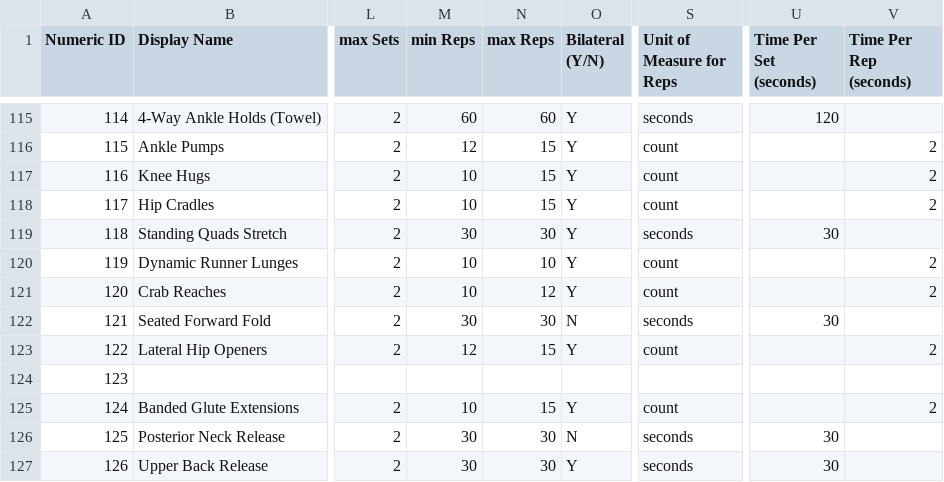
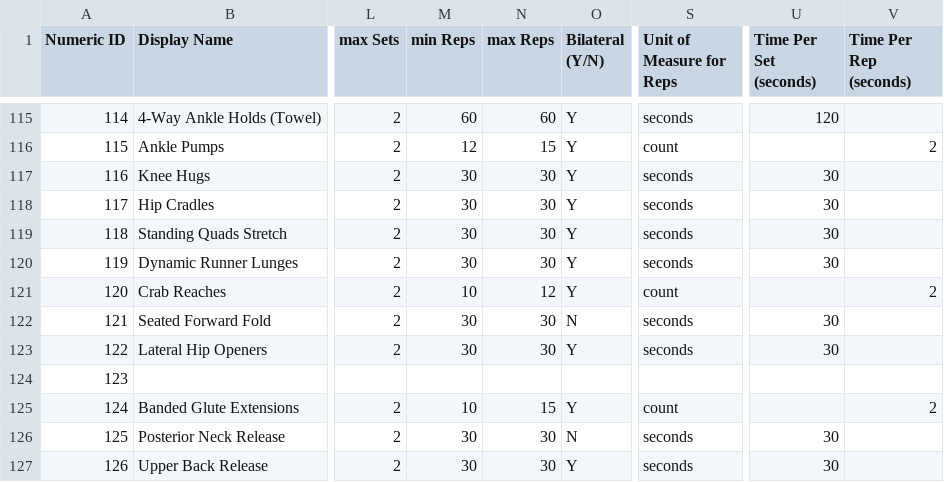
Before and after one commit to biometrixtech/plans, a CSV file: database/Exercise_Library.csv, drawn as a sheet; only a part is shown, gaps mark what is left out; the diff names each change by its address in the sheet, - before the commit and + after, or states it on an @@ line.

Commit message:
exercise update

```diff
--- a/database/Exercise_Library.csv
+++ b/database/Exercise_Library.csv
-M117:M118 (min Reps): 10
+M117:M118 (min Reps): 30
-N117:N118 (max Reps): 15
+N117:N118 (max Reps): 30
-S117:S118 (Unit of Measure for Reps): count
+S117:S118 (Unit of Measure for Reps): seconds
-U117:U118 (Time Per Set (seconds)): (empty)
+U117:U118 (Time Per Set (seconds)): 30
-V117:V118 (Time Per Rep (seconds)): 2
+V117:V118 (Time Per Rep (seconds)): (empty)
-M120 (min Reps): 10
+M120 (min Reps): 30
-N120 (max Reps): 10
+N120 (max Reps): 30
-S120 (Unit of Measure for Reps): count
+S120 (Unit of Measure for Reps): seconds
-U120 (Time Per Set (seconds)): (empty)
+U120 (Time Per Set (seconds)): 30
-V120 (Time Per Rep (seconds)): 2
+V120 (Time Per Rep (seconds)): (empty)
-M123 (min Reps): 12
+M123 (min Reps): 30
-N123 (max Reps): 15
+N123 (max Reps): 30
-S123 (Unit of Measure for Reps): count
+S123 (Unit of Measure for Reps): seconds
-U123 (Time Per Set (seconds)): (empty)
+U123 (Time Per Set (seconds)): 30
-V123 (Time Per Rep (seconds)): 2
+V123 (Time Per Rep (seconds)): (empty)
```
Also changed, not shown: database/Exercise_Descriptions.tsv.
